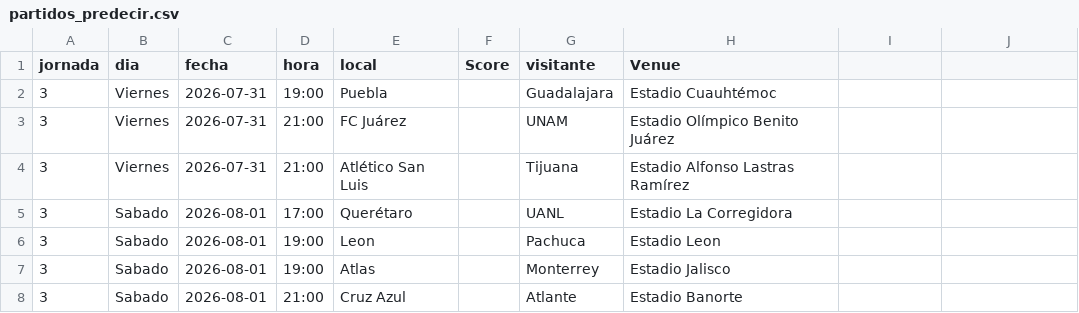
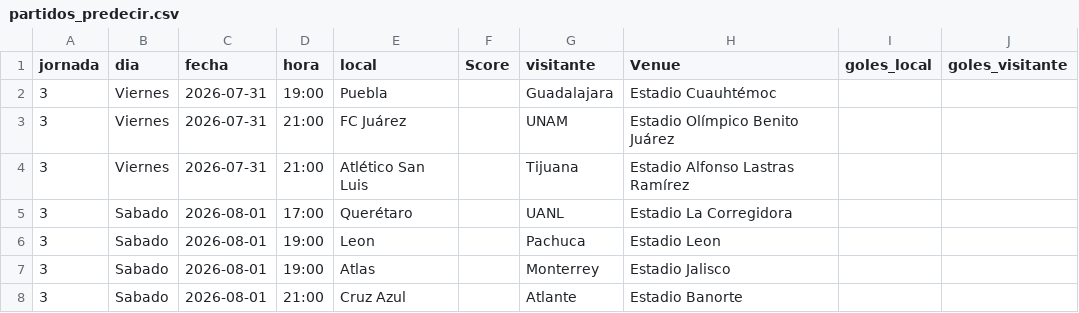
Before and after one commit to PabloDuranLopez/Predictor_LigaMx, a CSV file: data/partidos_predecir.csv, drawn as a sheet; only a part is shown; the diff names each change by its address in the sheet, - before the commit and + after, or states it on an @@ line.

```diff
--- a/data/partidos_predecir.csv
+++ b/data/partidos_predecir.csv
-I1: (empty)
+I1: goles_local
-J1: (empty)
+J1: goles_visitante
```
Also changed, not shown: data/predicciones.csv.
